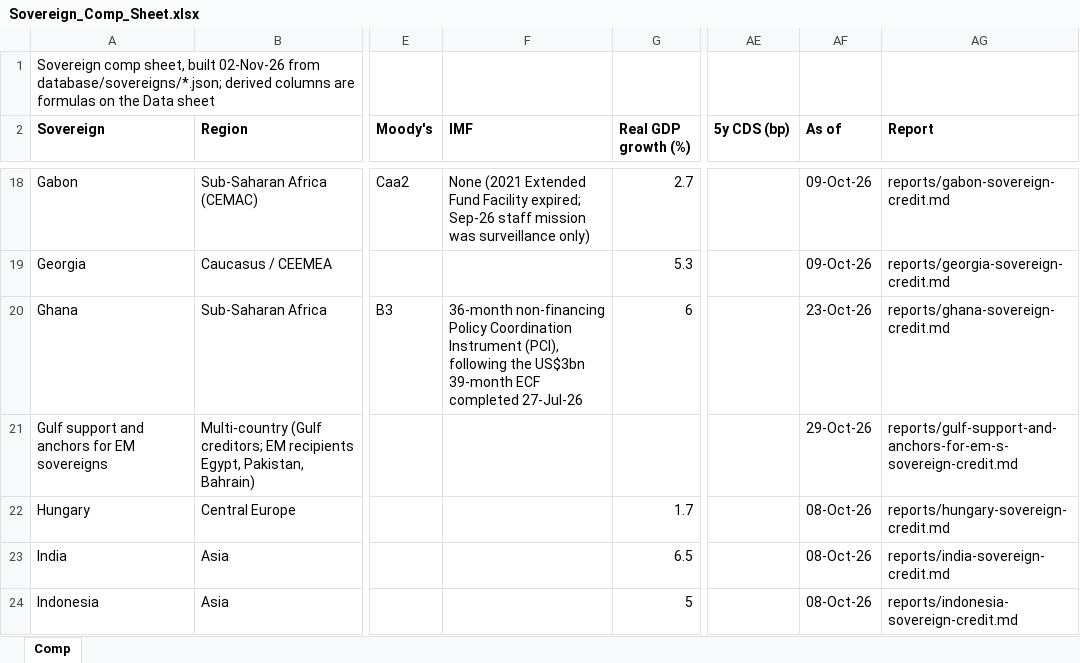
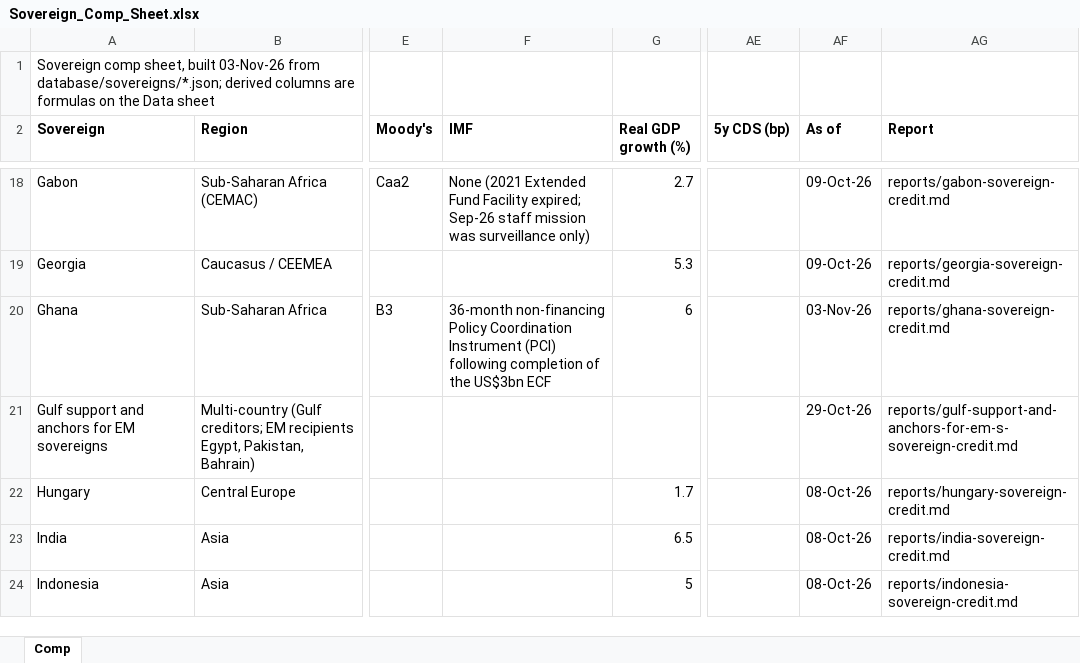
Before and after one commit to rkarim25/cembicredit, an Excel workbook: models/sovereigns/Sovereign_Comp_Sheet.xlsx, sheet Comp, drawn as a sheet; only a part is shown, gaps mark what is left out; values as stored, in another font and other column widths than the file's, no borders; the diff names each change by its address in the sheet, - before the commit and + after, or states it on an @@ line.

```diff
--- a/models/sovereigns/Sovereign_Comp_Sheet.xlsx (sheet Comp)
+++ b/models/sovereigns/Sovereign_Comp_Sheet.xlsx (sheet Comp)
-A1 (Sovereign): …sheet, built 02-Nov-26 from database/sovereigns/*.json;…
+A1 (Sovereign): …sheet, built 03-Nov-26 from database/sovereigns/*.json;…
-F20 (IMF): …Coordination Instrument (PCI), following the US$3bn 39-month ECF completed 27-Jul-26
+F20 (IMF): …Coordination Instrument (PCI) following completion of the US$3bn ECF
-AF20 (As of): 23-Oct-26
+AF20 (As of): 03-Nov-26
```
Also changed, not shown: models/sovereigns/Ghana_Sovereign_Model.xlsx, 28 other files.
